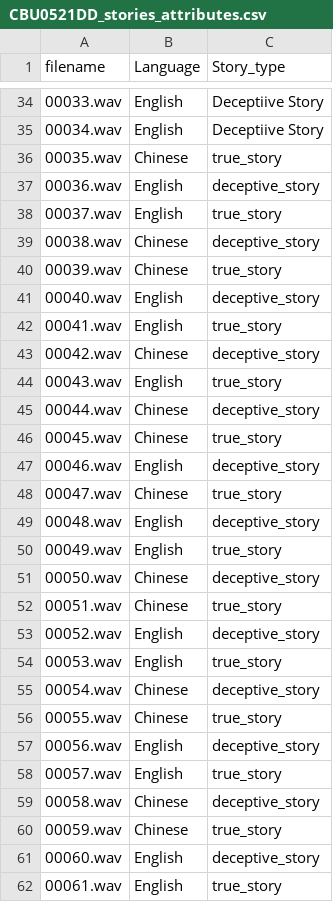
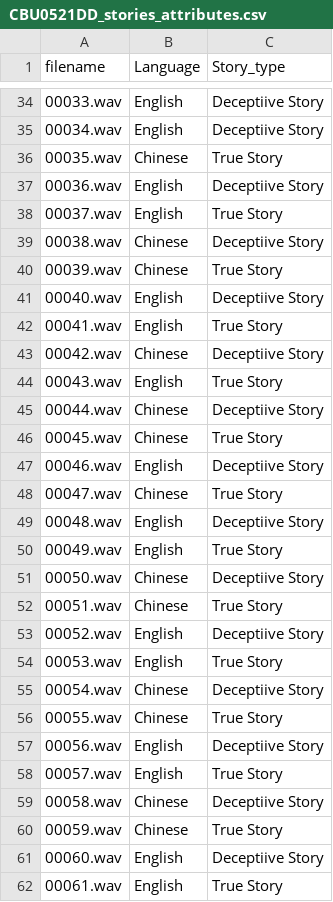
Before and after one commit to Hopefullymeet/CBU5201_miniproject_stage2, a CSV file: CBU0521DD_stories_attributes.csv, drawn as a sheet; only a part is shown, gaps mark what is left out; the diff covers the shown part only.

Commit message:
Add files via upload

```diff
--- a/CBU0521DD_stories_attributes.csv
+++ b/CBU0521DD_stories_attributes.csv
@@ -35,28 +35,28 @@ filename,Language,Story_type
 00034.wav,English,Deceptiive Story
-00035.wav,Chinese,true_story
-00036.wav,English,deceptive_story
-00037.wav,English,true_story
-00038.wav,Chinese,deceptive_story
-00039.wav,Chinese,true_story
-00040.wav,English,deceptive_story
-00041.wav,English,true_story
-00042.wav,Chinese,deceptive_story
-00043.wav,English,true_story
-00044.wav,Chinese,deceptive_story
-00045.wav,Chinese,true_story
-00046.wav,English,deceptive_story
-00047.wav,Chinese,true_story
-00048.wav,English,deceptive_story
-00049.wav,English,true_story
-00050.wav,Chinese,deceptive_story
-00051.wav,Chinese,true_story
-00052.wav,English,deceptive_story
-00053.wav,English,true_story
-00054.wav,Chinese,deceptive_story
-00055.wav,Chinese,true_story
-00056.wav,English,deceptive_story
-00057.wav,English,true_story
-00058.wav,Chinese,deceptive_story
-00059.wav,Chinese,true_story
-00060.wav,English,deceptive_story
-00061.wav,English,true_story
+00035.wav,Chinese,True Story
+00036.wav,English,Deceptiive Story
+00037.wav,English,True Story
+00038.wav,Chinese,Deceptiive Story
+00039.wav,Chinese,True Story
+00040.wav,English,Deceptiive Story
+00041.wav,English,True Story
+00042.wav,Chinese,Deceptiive Story
+00043.wav,English,True Story
+00044.wav,Chinese,Deceptiive Story
+00045.wav,Chinese,True Story
+00046.wav,English,Deceptiive Story
+00047.wav,Chinese,True Story
+00048.wav,English,Deceptiive Story
+00049.wav,English,True Story
+00050.wav,Chinese,Deceptiive Story
+00051.wav,Chinese,True Story
+00052.wav,English,Deceptiive Story
+00053.wav,English,True Story
+00054.wav,Chinese,Deceptiive Story
+00055.wav,Chinese,True Story
+00056.wav,English,Deceptiive Story
+00057.wav,English,True Story
+00058.wav,Chinese,Deceptiive Story
+00059.wav,Chinese,True Story
+00060.wav,English,Deceptiive Story
+00061.wav,English,True Story
```
Also changed, not shown: 7 edited cells elsewhere in this file.
